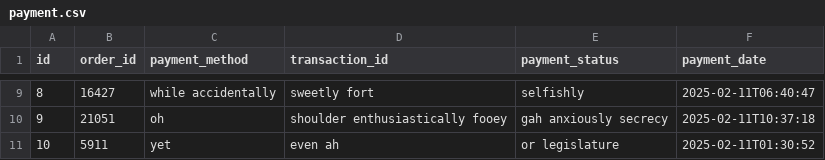
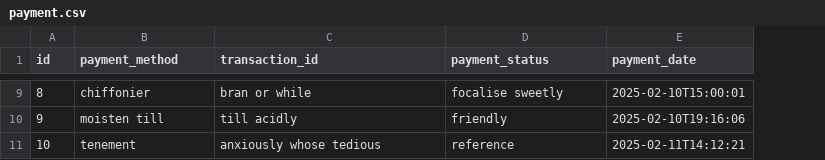
Before and after one commit to mtrhorange/takestock, a CSV file: orderService/src/main/resources/config/liquibase/fake-data/payment.csv, drawn as a sheet; only a part is shown, gaps mark what is left out; removed rows and columns are numbered as before the commit, all else as after; the diff covers the shown part only; the diff names each change by its address in the sheet, - before the commit and + after, or states it on an @@ line.

```diff
--- a/orderService/src/main/resources/config/liquibase/fake-data/payment.csv
+++ b/orderService/src/main/resources/config/liquibase/fake-data/payment.csv
-column B (order_id), rows 9-11: 16427 | 21051 | 5911
-B9 (payment_method): while accidentally
+B9 (payment_method): chiffonier
-C9 (transaction_id): sweetly fort
+C9 (transaction_id): bran or while
-D9 (payment_status): selfishly
+D9 (payment_status): focalise sweetly
-E9 (payment_date): 2025-02-11T06:40:47
+E9 (payment_date): 2025-02-10T15:00:01
-B10 (payment_method): oh
+B10 (payment_method): moisten till
-C10 (transaction_id): shoulder enthusiastically fooey
+C10 (transaction_id): till acidly
-D10 (payment_status): gah anxiously secrecy
+D10 (payment_status): friendly
-E10 (payment_date): 2025-02-11T10:37:18
+E10 (payment_date): 2025-02-10T19:16:06
-B11 (payment_method): yet
+B11 (payment_method): tenement
-C11 (transaction_id): even ah
+C11 (transaction_id): anxiously whose tedious
-D11 (payment_status): or legislature
+D11 (payment_status): reference
-E11 (payment_date): 2025-02-11T01:30:52
+E11 (payment_date): 2025-02-11T14:12:21
```
Also changed, not shown: 28 edited cells elsewhere in this file, orderService/src/main/resources/config/liquibase/fake-data/jhi_order.csv, orderService/src/main/resources/config/liquibase/fake-data/order_item.csv, 34 other files.
